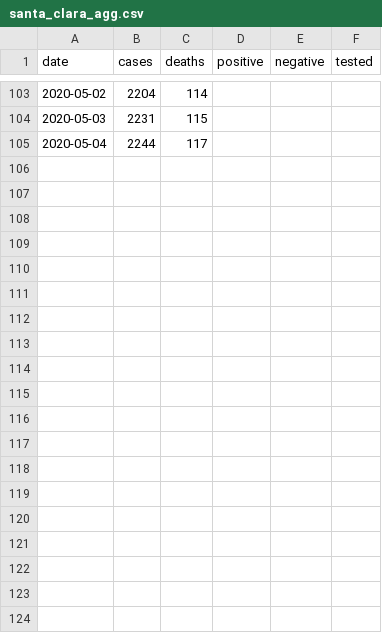
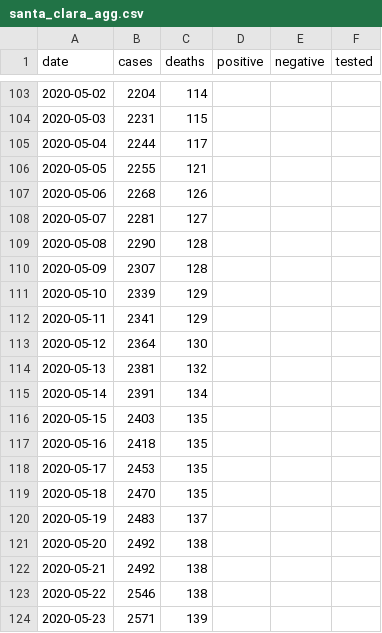
Before and after one commit to klintkanopka/COVID-19, a CSV file: data/santa_clara_agg.csv, drawn as a sheet; only a part is shown, gaps mark what is left out; the diff covers the shown part only; the diff names each change by its address in the sheet, - before the commit and + after, or states it on an @@ line.

```diff
--- a/data/santa_clara_agg.csv
+++ b/data/santa_clara_agg.csv
+row 106: 2020-05-05 | 2255 | 121
+row 107: 2020-05-06 | 2268 | 126
+row 108: 2020-05-07 | 2281 | 127
+row 109: 2020-05-08 | 2290 | 128
+row 110: 2020-05-09 | 2307 | 128
+row 111: 2020-05-10 | 2339 | 129
+row 112: 2020-05-11 | 2341 | 129
+row 113: 2020-05-12 | 2364 | 130
+row 114: 2020-05-13 | 2381 | 132
+row 115: 2020-05-14 | 2391 | 134
+row 116: 2020-05-15 | 2403 | 135
+row 117: 2020-05-16 | 2418 | 135
+row 118: 2020-05-17 | 2453 | 135
+row 119: 2020-05-18 | 2470 | 135
+row 120: 2020-05-19 | 2483 | 137
+row 121: 2020-05-20 | 2492 | 138
+row 122: 2020-05-21 | 2492 | 138
+row 123: 2020-05-22 | 2546 | 138
+row 124: 2020-05-23 | 2571 | 139
```
Also changed, not shown: 9 added rows elsewhere in this file, data/bay_area_agg.csv, 1 other file.
